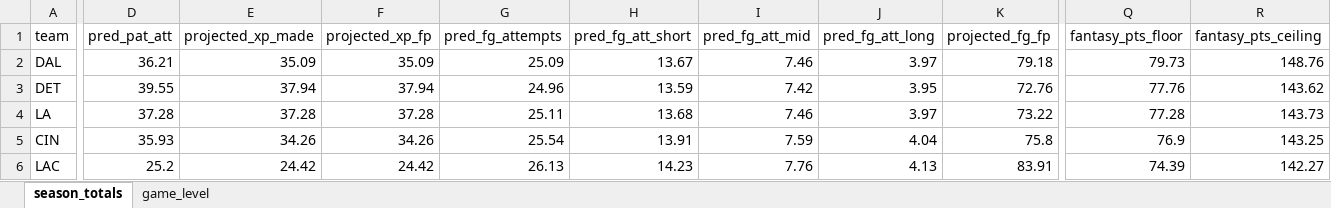
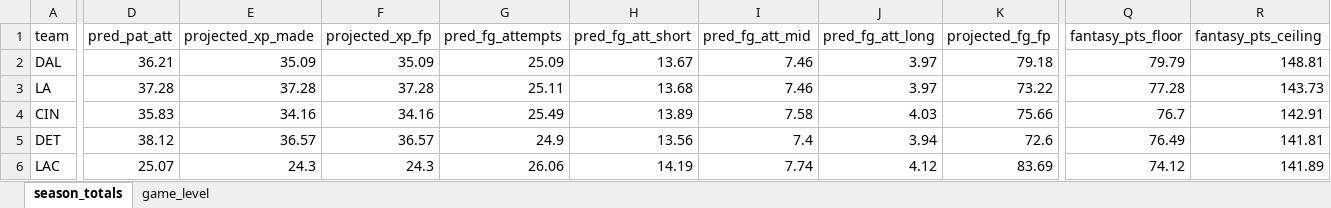
Before and after one commit to egomaniacsfantasy/lineup-lab, an Excel workbook: projections/kicker_2026_combined.xlsx, sheet season_totals, drawn as a sheet; only a part is shown, gaps mark what is left out; values as stored, in another font and other column widths than the file's, no borders; removed rows and columns are numbered as before the commit, all else as after; rows hold the shown columns only; the diff covers the shown part only; the diff names each change by its address in the sheet, - before the commit and + after, or states it on an @@ line.

```diff
--- a/projections/kicker_2026_combined.xlsx (sheet season_totals)
+++ b/projections/kicker_2026_combined.xlsx (sheet season_totals)
-Q2 (fantasy_pts_floor): 79.73
+Q2 (fantasy_pts_floor): 79.79
-R2 (fantasy_pts_ceiling): 148.76
+R2 (fantasy_pts_ceiling): 148.81
-row 3: DET | 39.55 | 37.94 | 37.94 | 24.96 | 13.59 | 7.42 | 3.95 | 72.76 | 77.76 | 143.62
-D4 (pred_pat_att): 35.93
+D4 (pred_pat_att): 35.83
-E4 (projected_xp_made): 34.26
+E4 (projected_xp_made): 34.16
-F4 (projected_xp_fp): 34.26
+F4 (projected_xp_fp): 34.16
-G4 (pred_fg_attempts): 25.54
+G4 (pred_fg_attempts): 25.49
-H4 (pred_fg_att_short): 13.91
+H4 (pred_fg_att_short): 13.89
-I4 (pred_fg_att_mid): 7.59
+I4 (pred_fg_att_mid): 7.58
-J4 (pred_fg_att_long): 4.04
+J4 (pred_fg_att_long): 4.03
-K4 (projected_fg_fp): 75.8
+K4 (projected_fg_fp): 75.66
-Q4 (fantasy_pts_floor): 76.9
+Q4 (fantasy_pts_floor): 76.7
-R4 (fantasy_pts_ceiling): 143.25
+R4 (fantasy_pts_ceiling): 142.91
+row 5: DET | 38.12 | 36.57 | 36.57 | 24.9 | 13.56 | 7.4 | 3.94 | 72.6 | 76.49 | 141.81
-D6 (pred_pat_att): 25.2
+D6 (pred_pat_att): 25.07
-E6 (projected_xp_made): 24.42
+E6 (projected_xp_made): 24.3
-F6 (projected_xp_fp): 24.42
+F6 (projected_xp_fp): 24.3
-G6 (pred_fg_attempts): 26.13
+G6 (pred_fg_attempts): 26.06
-H6 (pred_fg_att_short): 14.23
+H6 (pred_fg_att_short): 14.19
-I6 (pred_fg_att_mid): 7.76
+I6 (pred_fg_att_mid): 7.74
-J6 (pred_fg_att_long): 4.13
+J6 (pred_fg_att_long): 4.12
-K6 (projected_fg_fp): 83.91
+K6 (projected_fg_fp): 83.69
-Q6 (fantasy_pts_floor): 74.39
+Q6 (fantasy_pts_floor): 74.12
-R6 (fantasy_pts_ceiling): 142.27
+R6 (fantasy_pts_ceiling): 141.89
```
Also changed, not shown: 10 added rows, 10 removed rows and 124 edited cells elsewhere in this sheet, sheet game_level.
